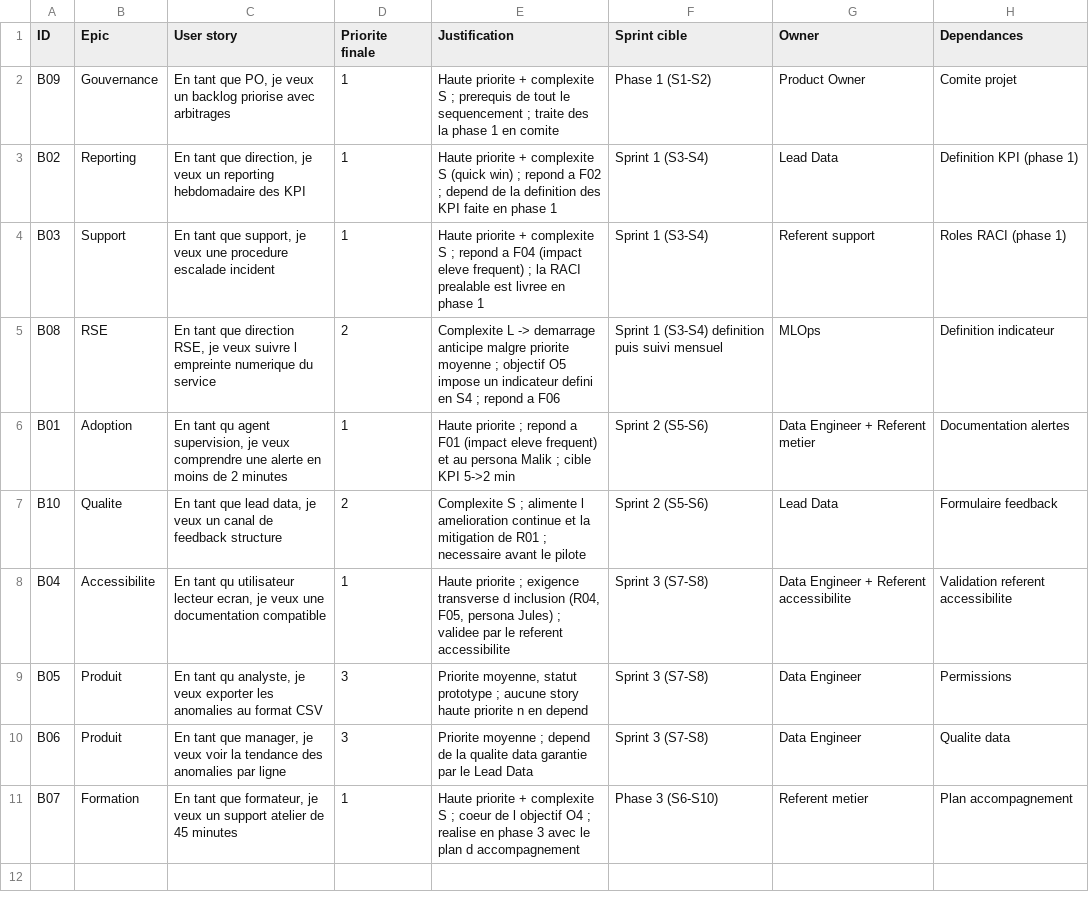
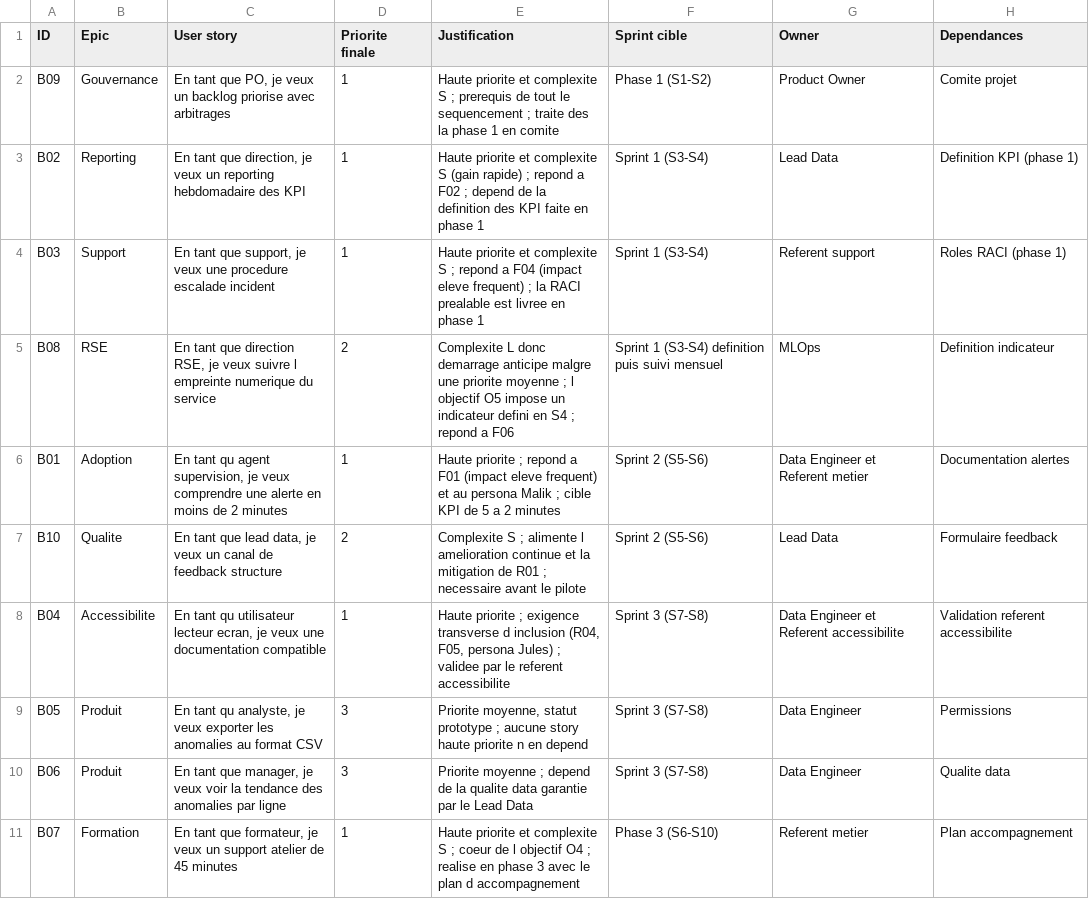
Before and after one commit to ouassim16wass/bloc_e4, a CSV file: annexes/backlog_priorise.csv, drawn as a sheet.

```diff
--- a/annexes/backlog_priorise.csv
+++ b/annexes/backlog_priorise.csv
@@ -1,11 +1,11 @@
 ID,Epic,User story,Priorite finale,Justification,Sprint cible,Owner,Dependances
-B09,Gouvernance,"En tant que PO, je veux un backlog priorise avec arbitrages",1,"Haute priorite + complexite S ; prerequis de tout le sequencement ; traite des la phase 1 en comite",Phase 1 (S1-S2),Product Owner,Comite projet
-B02,Reporting,"En tant que direction, je veux un reporting hebdomadaire des KPI",1,"Haute priorite + complexite S (quick win) ; repond a F02 ; depend de la definition des KPI faite en phase 1",Sprint 1 (S3-S4),Lead Data,Definition KPI (phase 1)
-B03,Support,"En tant que support, je veux une procedure escalade incident",1,"Haute priorite + complexite S ; repond a F04 (impact eleve frequent) ; la RACI prealable est livree en phase 1",Sprint 1 (S3-S4),Referent support,Roles RACI (phase 1)
-B08,RSE,"En tant que direction RSE, je veux suivre l empreinte numerique du service",2,"Complexite L -> demarrage anticipe malgre priorite moyenne ; objectif O5 impose un indicateur defini en S4 ; repond a F06",Sprint 1 (S3-S4) definition puis suivi mensuel,MLOps,Definition indicateur
-B01,Adoption,"En tant qu agent supervision, je veux comprendre une alerte en moins de 2 minutes",1,"Haute priorite ; repond a F01 (impact eleve frequent) et au persona Malik ; cible KPI 5->2 min",Sprint 2 (S5-S6),Data Engineer + Referent metier,Documentation alertes
+B09,Gouvernance,"En tant que PO, je veux un backlog priorise avec arbitrages",1,"Haute priorite et complexite S ; prerequis de tout le sequencement ; traite des la phase 1 en comite",Phase 1 (S1-S2),Product Owner,Comite projet
+B02,Reporting,"En tant que direction, je veux un reporting hebdomadaire des KPI",1,"Haute priorite et complexite S (gain rapide) ; repond a F02 ; depend de la definition des KPI faite en phase 1",Sprint 1 (S3-S4),Lead Data,Definition KPI (phase 1)
+B03,Support,"En tant que support, je veux une procedure escalade incident",1,"Haute priorite et complexite S ; repond a F04 (impact eleve frequent) ; la RACI prealable est livree en phase 1",Sprint 1 (S3-S4),Referent support,Roles RACI (phase 1)
+B08,RSE,"En tant que direction RSE, je veux suivre l empreinte numerique du service",2,"Complexite L donc demarrage anticipe malgre une priorite moyenne ; l objectif O5 impose un indicateur defini en S4 ; repond a F06",Sprint 1 (S3-S4) definition puis suivi mensuel,MLOps,Definition indicateur
+B01,Adoption,"En tant qu agent supervision, je veux comprendre une alerte en moins de 2 minutes",1,"Haute priorite ; repond a F01 (impact eleve frequent) et au persona Malik ; cible KPI de 5 a 2 minutes",Sprint 2 (S5-S6),Data Engineer et Referent metier,Documentation alertes
 B10,Qualite,"En tant que lead data, je veux un canal de feedback structure",2,"Complexite S ; alimente l amelioration continue et la mitigation de R01 ; necessaire avant le pilote",Sprint 2 (S5-S6),Lead Data,Formulaire feedback
-B04,Accessibilite,"En tant qu utilisateur lecteur ecran, je veux une documentation compatible",1,"Haute priorite ; exigence transverse d inclusion (R04, F05, persona Jules) ; validee par le referent accessibilite",Sprint 3 (S7-S8),Data Engineer + Referent accessibilite,Validation referent accessibilite
+B04,Accessibilite,"En tant qu utilisateur lecteur ecran, je veux une documentation compatible",1,"Haute priorite ; exigence transverse d inclusion (R04, F05, persona Jules) ; validee par le referent accessibilite",Sprint 3 (S7-S8),Data Engineer et Referent accessibilite,Validation referent accessibilite
 B05,Produit,"En tant qu analyste, je veux exporter les anomalies au format CSV",3,"Priorite moyenne, statut prototype ; aucune story haute priorite n en depend",Sprint 3 (S7-S8),Data Engineer,Permissions
 B06,Produit,"En tant que manager, je veux voir la tendance des anomalies par ligne",3,"Priorite moyenne ; depend de la qualite data garantie par le Lead Data",Sprint 3 (S7-S8),Data Engineer,Qualite data
-B07,Formation,"En tant que formateur, je veux un support atelier de 45 minutes",1,"Haute priorite + complexite S ; coeur de l objectif O4 ; realise en phase 3 avec le plan d accompagnement",Phase 3 (S6-S10),Referent metier,Plan accompagnement
+B07,Formation,"En tant que formateur, je veux un support atelier de 45 minutes",1,"Haute priorite et complexite S ; coeur de l objectif O4 ; realise en phase 3 avec le plan d accompagnement",Phase 3 (S6-S10),Referent metier,Plan accompagnement
```
Also changed, not shown: annexes/registre_risques.csv, annexes/tableau_kpi.csv, 1 other file.
